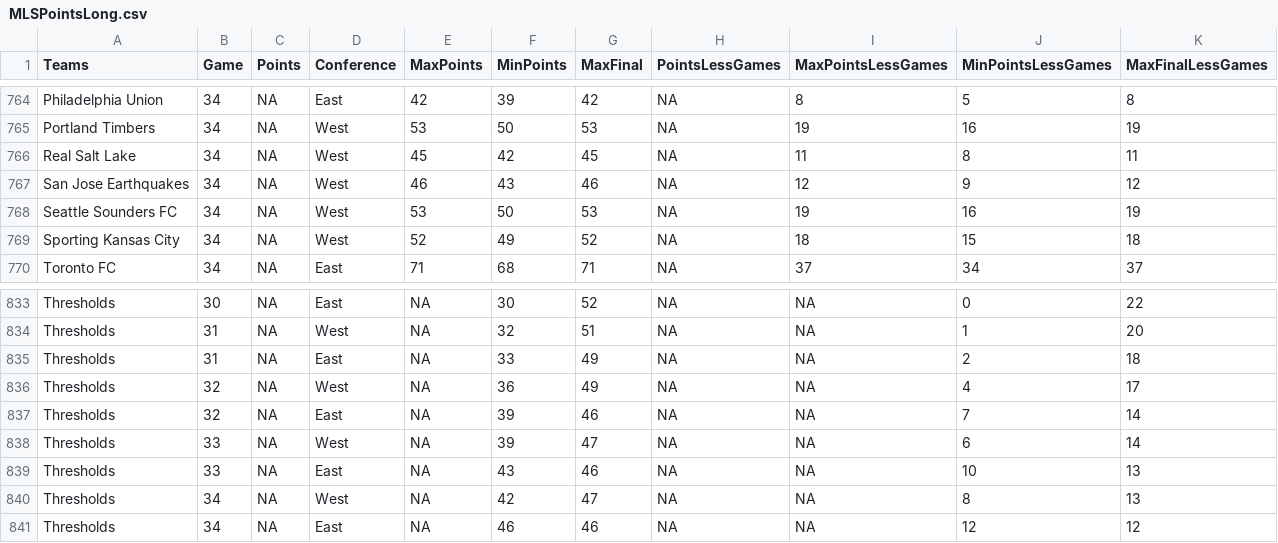
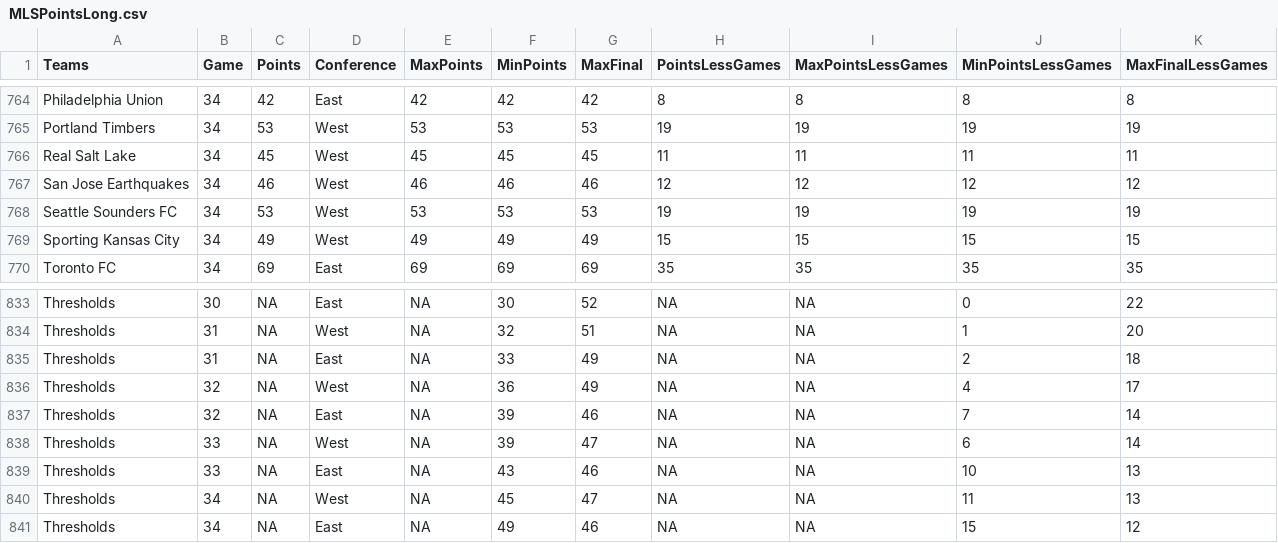
Before and after one commit to joelrip/StandingsTracker, a CSV file: MLSPointsLong.csv, drawn as a sheet; only a part is shown, gaps mark what is left out; the diff covers the shown part only.

```diff
--- a/MLSPointsLong.csv
+++ b/MLSPointsLong.csv
@@ -764,7 +764,7 @@
-"Philadelphia Union",34,NA,"East",42,39,42,NA,8,5,8
-"Portland Timbers",34,NA,"West",53,50,53,NA,19,16,19
-"Real Salt Lake",34,NA,"West",45,42,45,NA,11,8,11
-"San Jose Earthquakes",34,NA,"West",46,43,46,NA,12,9,12
-"Seattle Sounders FC",34,NA,"West",53,50,53,NA,19,16,19
-"Sporting Kansas City",34,NA,"West",52,49,52,NA,18,15,18
-"Toronto FC",34,NA,"East",71,68,71,NA,37,34,37
+"Philadelphia Union",34,42,"East",42,42,42,8,8,8,8
+"Portland Timbers",34,53,"West",53,53,53,19,19,19,19
+"Real Salt Lake",34,45,"West",45,45,45,11,11,11,11
+"San Jose Earthquakes",34,46,"West",46,46,46,12,12,12,12
+"Seattle Sounders FC",34,53,"West",53,53,53,19,19,19,19
+"Sporting Kansas City",34,49,"West",49,49,49,15,15,15,15
+"Toronto FC",34,69,"East",69,69,69,35,35,35,35
@@ -839,3 +839,3 @@
 "Thresholds",33,NA,"East",NA,43,46,NA,NA,10,13
-"Thresholds",34,NA,"West",NA,42,47,NA,NA,8,13
-"Thresholds",34,NA,"East",NA,46,46,NA,NA,12,12
+"Thresholds",34,NA,"West",NA,45,47,NA,NA,11,13
+"Thresholds",34,NA,"East",NA,49,46,NA,NA,15,12
```
Also changed, not shown: 3 added rows, 3 removed rows and 62 edited cells elsewhere in this file, 1 other file.
